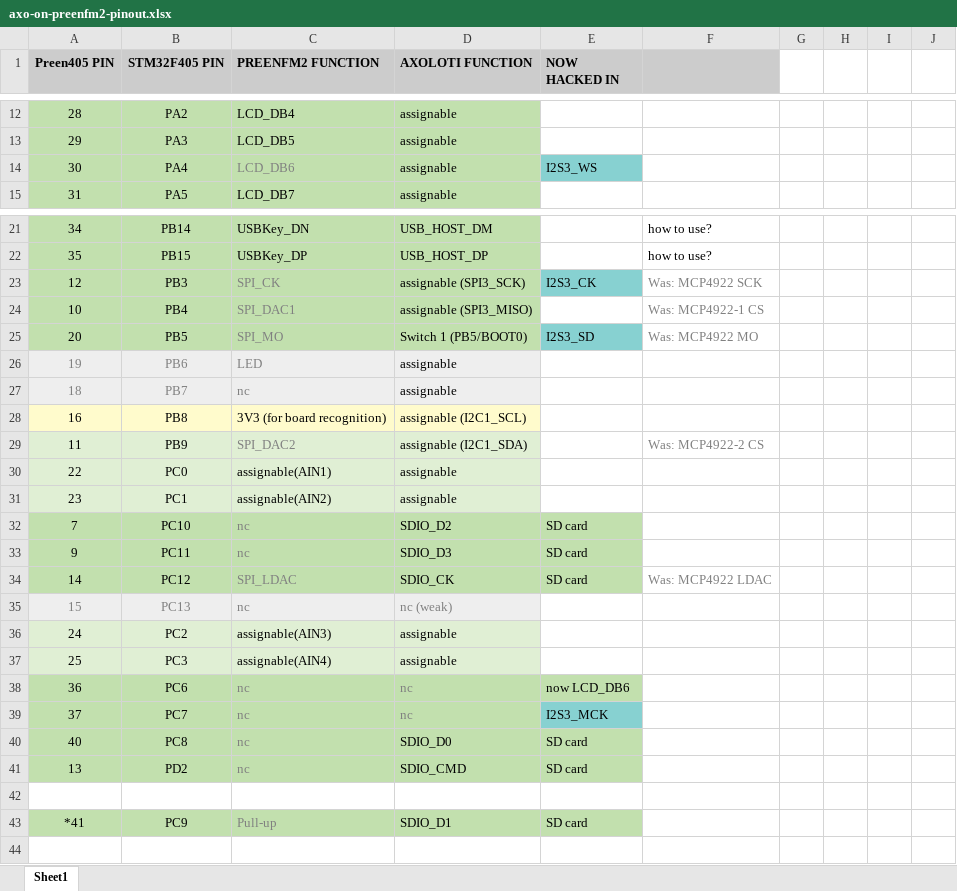
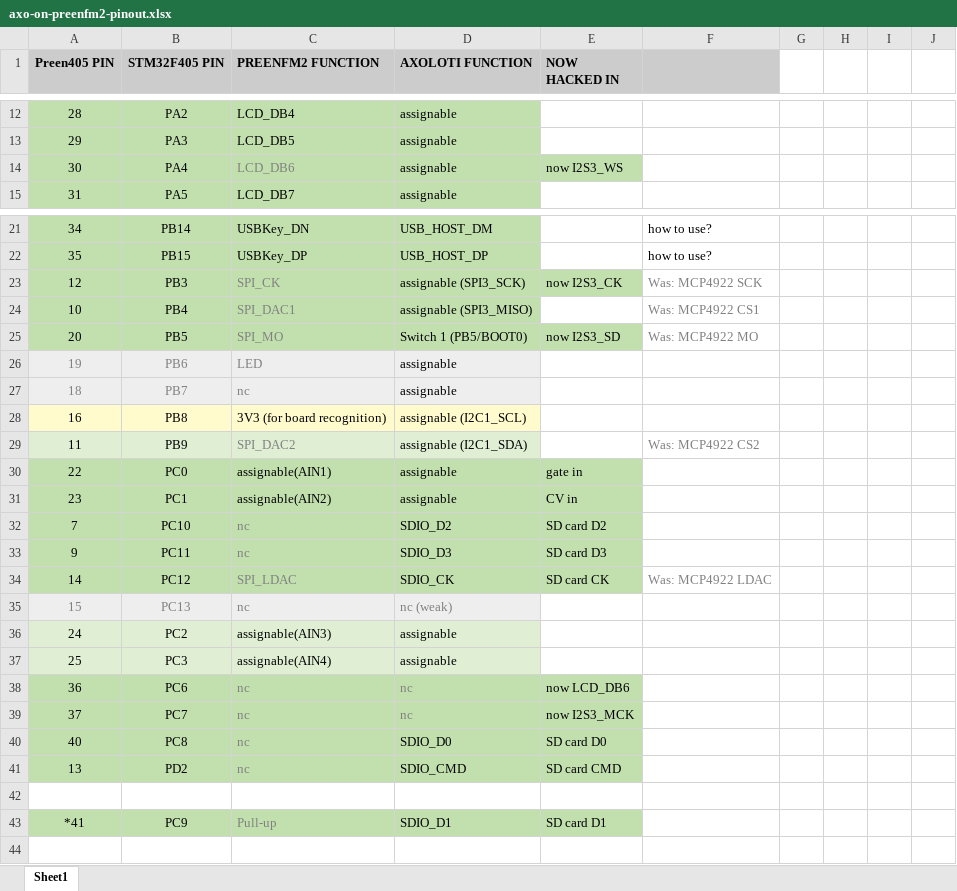
Before and after one commit to sebiik/axoloti-preenfm2, an Excel workbook: axo-on-preenfm2-pinout.xlsx, sheet Sheet1, drawn as a sheet; only a part is shown, gaps mark what is left out; values as stored, in another font and other column widths than the file's, no borders; the diff names each change by its address in the sheet, - before the commit and + after, or states it on an @@ line.

Commit message:
cs4354 daughterboard fix, axo-preenfm2 analog input now working

```diff
--- a/axo-on-preenfm2-pinout.xlsx (sheet Sheet1)
+++ b/axo-on-preenfm2-pinout.xlsx (sheet Sheet1)
-E14 (NOW HACKED IN): I2S3_WS
+E14 (NOW HACKED IN): now I2S3_WS
-E14 fill: #87D1D1
+E14 fill: #C2E0AE
-E23 (NOW HACKED IN): I2S3_CK
+E23 (NOW HACKED IN): now I2S3_CK
-E23 fill: #87D1D1
+E23 fill: #C2E0AE
-F24: Was: MCP4922-1 CS
+F24: Was: MCP4922 CS1
-E25 (NOW HACKED IN): I2S3_SD
+E25 (NOW HACKED IN): now I2S3_SD
-E25 fill: #87D1D1
+E25 fill: #C2E0AE
-F29: Was: MCP4922-2 CS
+F29: Was: MCP4922 CS2
-A30:D31 fill: #E0EFD4
+A30:D31 fill: #C2E0AE
-E30 (NOW HACKED IN): (empty)
+E30 (NOW HACKED IN): gate in
-E30:E31 fill: none
+E30:E31 fill: #C2E0AE
-E31 (NOW HACKED IN): (empty)
+E31 (NOW HACKED IN): CV in
-E32 (NOW HACKED IN): SD card
+E32 (NOW HACKED IN): SD card D2
-E33 (NOW HACKED IN): SD card
+E33 (NOW HACKED IN): SD card D3
-E34 (NOW HACKED IN): SD card
+E34 (NOW HACKED IN): SD card CK
-E39 (NOW HACKED IN): I2S3_MCK
+E39 (NOW HACKED IN): now I2S3_MCK
-E39 fill: #87D1D1
+E39 fill: #C2E0AE
-E40 (NOW HACKED IN): SD card
+E40 (NOW HACKED IN): SD card D0
-E41 (NOW HACKED IN): SD card
+E41 (NOW HACKED IN): SD card CMD
-E43 (NOW HACKED IN): SD card
+E43 (NOW HACKED IN): SD card D1
```
Also changed, not shown: 49 other files.
